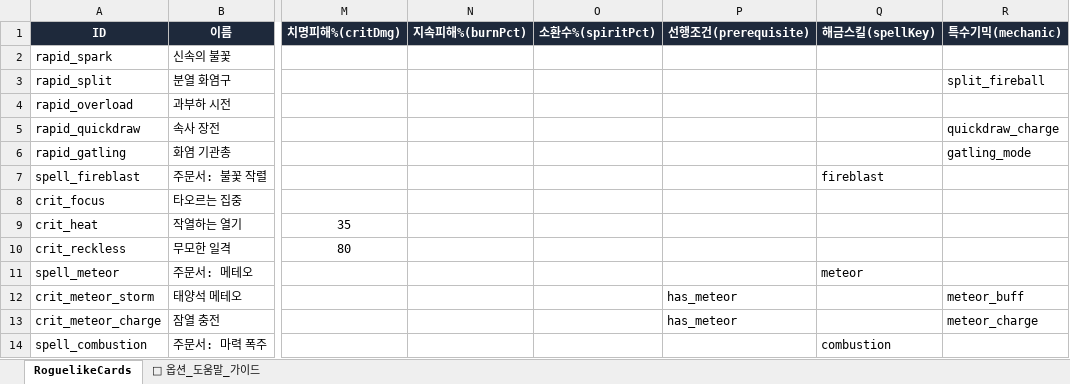
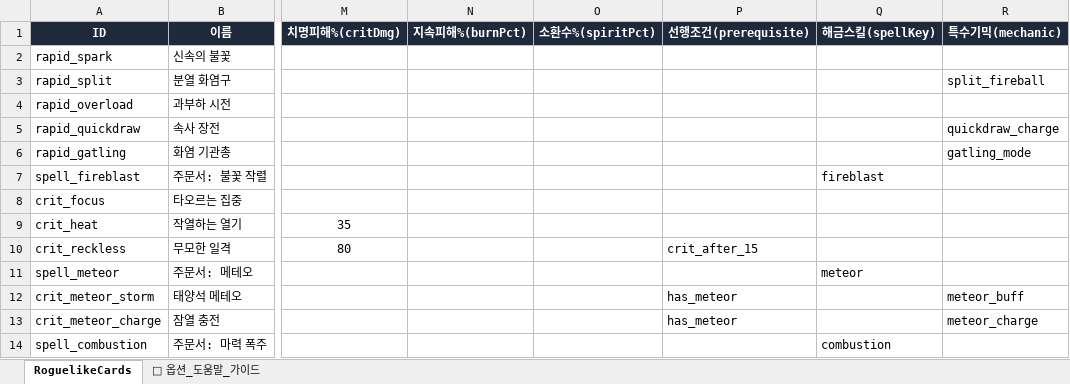
Before and after one commit to LEESANGTAK/dps-fire-mage, an Excel workbook: src/data/roguelike-cards.xlsx, sheet RoguelikeCards, drawn as a sheet; only a part is shown, gaps mark what is left out; values as stored, in another font and other column widths than the file's, no borders; the diff names each change by its address in the sheet, - before the commit and + after, or states it on an @@ line.

```diff
--- a/src/data/roguelike-cards.xlsx (sheet RoguelikeCards)
+++ b/src/data/roguelike-cards.xlsx (sheet RoguelikeCards)
-P10 (선행조건(prerequisite)): (empty)
+P10 (선행조건(prerequisite)): crit_after_15
```
Also changed, not shown: sheet 📖 옵션_도움말_가이드, 10 other files.
